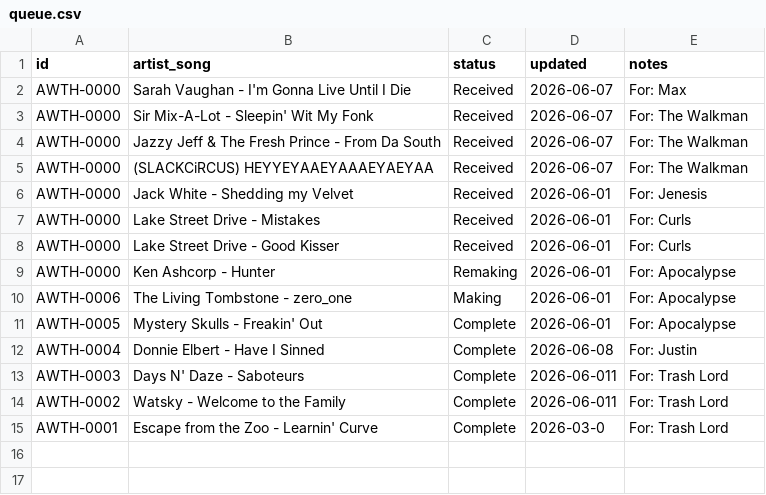
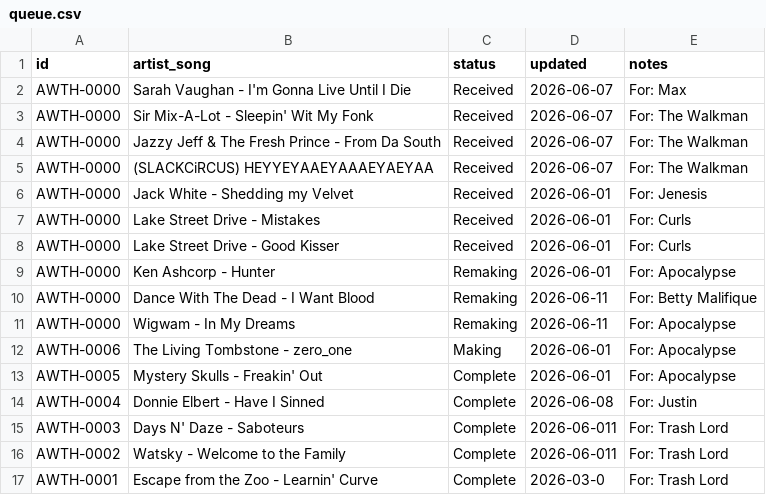
Before and after one commit to oapl/AWTH-Karaoke-Requests, a CSV file: data/queue.csv, drawn as a sheet.

Commit message:
Update queue.csv

```diff
--- a/data/queue.csv
+++ b/data/queue.csv
@@ -9,2 +9,4 @@ AWTH-0000,Lake Street Drive - Good Kisser,Received,2026-06-01,For: Curls
 AWTH-0000,Ken Ashcorp - Hunter,Remaking,2026-06-01,For: Apocalypse
+AWTH-0000,Dance With The Dead - I Want Blood,Remaking,2026-06-11,For: Betty Malifique
+AWTH-0000,Wigwam - In My Dreams,Remaking,2026-06-11,For: Apocalypse
 AWTH-0006,The Living Tombstone - zero_one,Making,2026-06-01,For: Apocalypse
```
